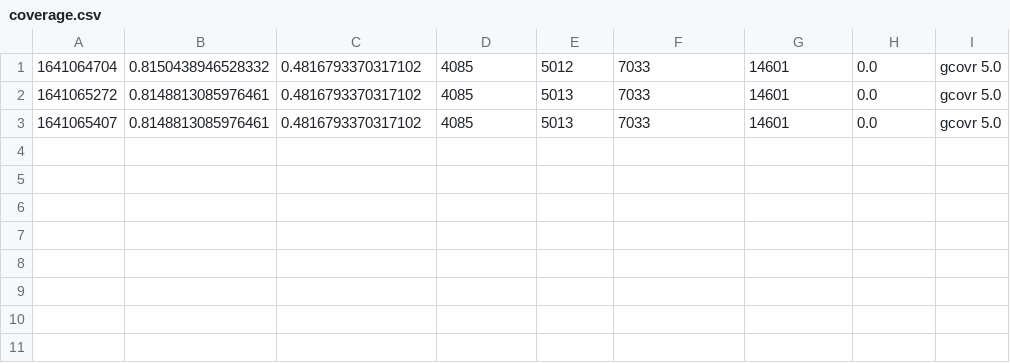
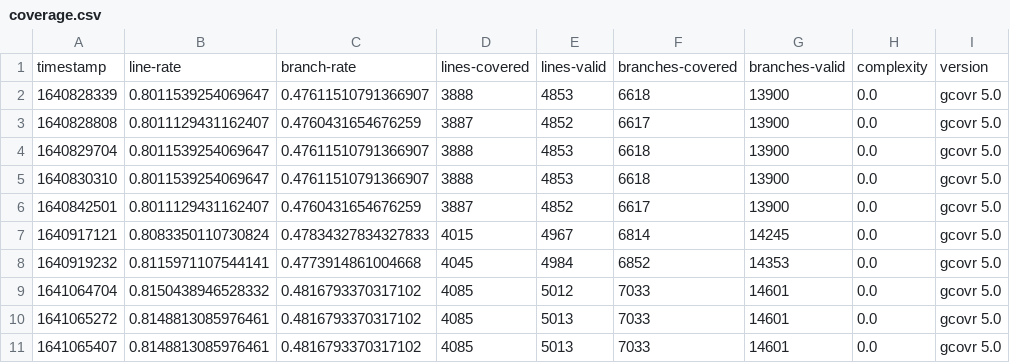
Before and after one commit to Delaunay/lython, a CSV file: coverage.csv, drawn as a sheet.

Commit message:
Fix coverage history

```diff
--- a/coverage.csv
+++ b/coverage.csv
@@ -1 +1,9 @@
+timestamp,line-rate,branch-rate,lines-covered,lines-valid,branches-covered,branches-valid,complexity,version
+1640828339,0.8011539254069647,0.47611510791366907,3888,4853,6618,13900,0.0,gcovr 5.0
+1640828808,0.8011129431162407,0.4760431654676259,3887,4852,6617,13900,0.0,gcovr 5.0
+1640829704,0.8011539254069647,0.47611510791366907,3888,4853,6618,13900,0.0,gcovr 5.0
+1640830310,0.8011539254069647,0.47611510791366907,3888,4853,6618,13900,0.0,gcovr 5.0
+1640842501,0.8011129431162407,0.4760431654676259,3887,4852,6617,13900,0.0,gcovr 5.0
+1640917121,0.8083350110730824,0.47834327834327833,4015,4967,6814,14245,0.0,gcovr 5.0
+1640919232,0.8115971107544141,0.4773914861004668,4045,4984,6852,14353,0.0,gcovr 5.0
 1641064704,0.8150438946528332,0.4816793370317102,4085,5012,7033,14601,0.0,gcovr 5.0
```
